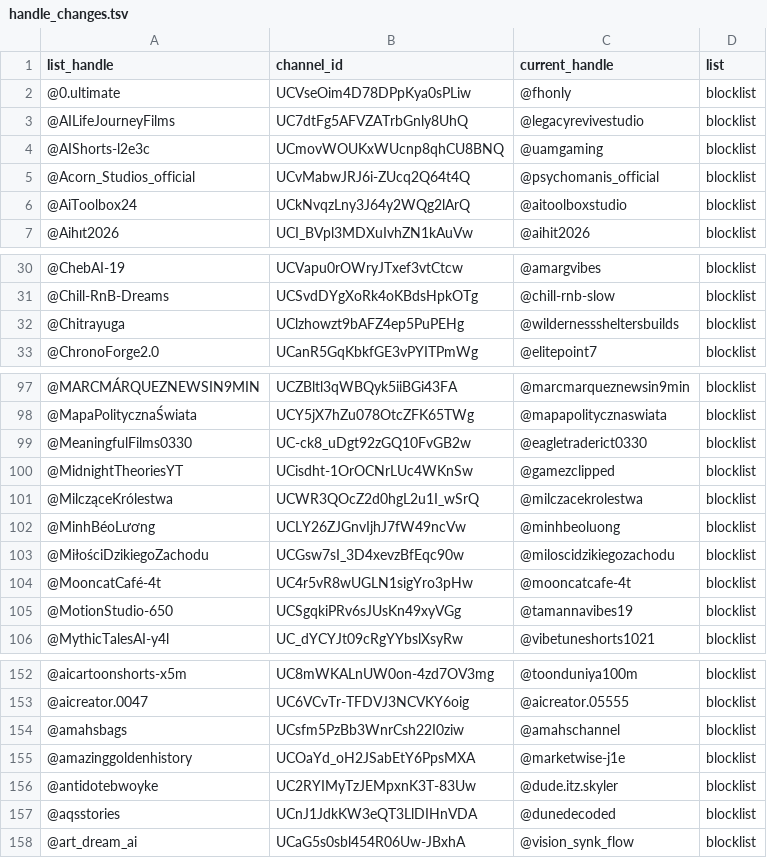
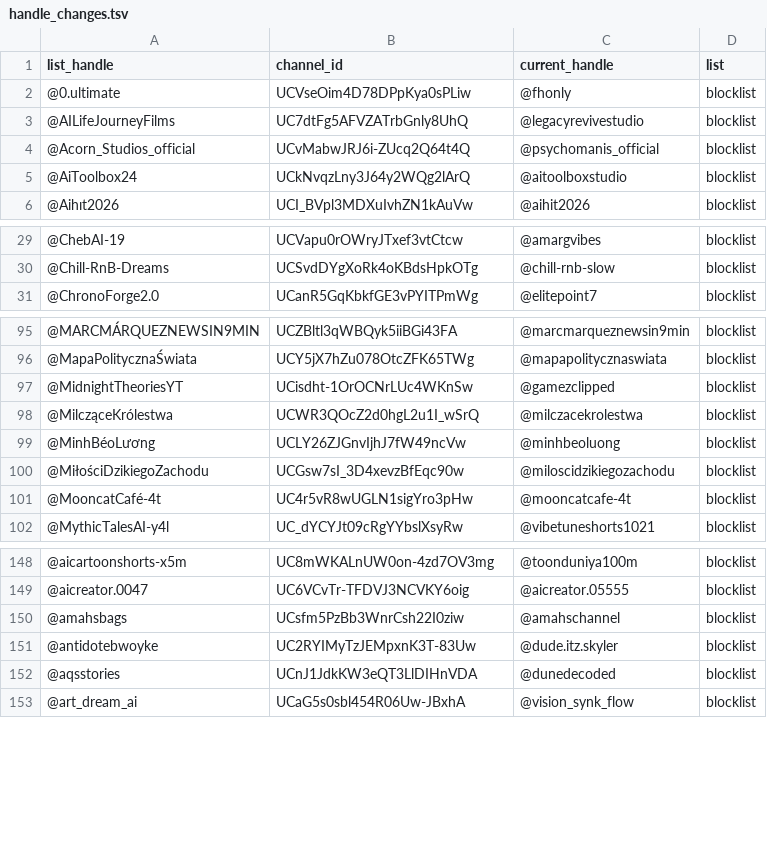
Before and after one commit to theSiegs/aislist-channel-ids, a TSV file: reports/handle_changes.tsv, drawn as a sheet; only a part is shown, gaps mark what is left out; the diff names each change by its address in the sheet, - before the commit and + after, or states it on an @@ line.

```diff
--- a/reports/handle_changes.tsv
+++ b/reports/handle_changes.tsv
-row 4: @AIShorts-l2e3c | UCmovWOUKxWUcnp8qhCU8BNQ | @uamgaming | blocklist
-row 32: @Chitrayuga | UClzhowzt9bAFZ4ep5PuPEHg | @wildernesssheltersbuilds | blocklist
-row 99: @MeaningfulFilms0330 | UC-ck8_uDgt92zGQ10FvGB2w | @eagletraderict0330 | blocklist
-row 105: @MotionStudio-650 | UCSgqkiPRv6sJUsKn49xyVGg | @tamannavibes19 | blocklist
-row 155: @amazinggoldenhistory | UCOaYd_oH2JSabEtY6PpsMXA | @marketwise-j1e | blocklist
```
Also changed, not shown: lists/aislist_warnlist_channels.tsv, 8 other files.
